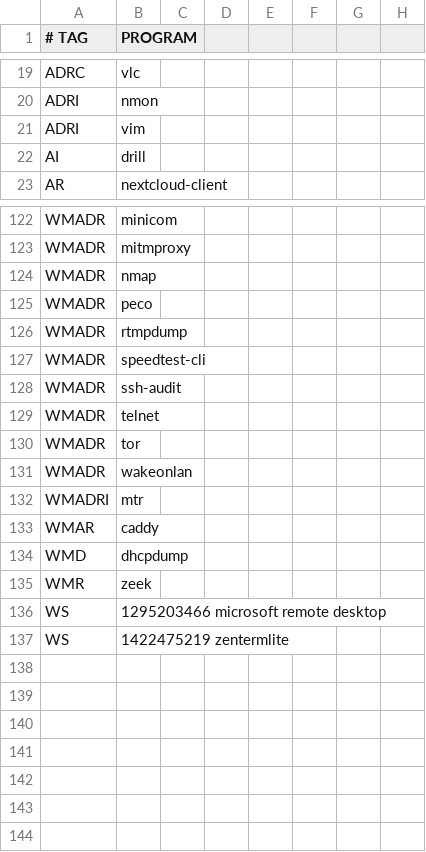
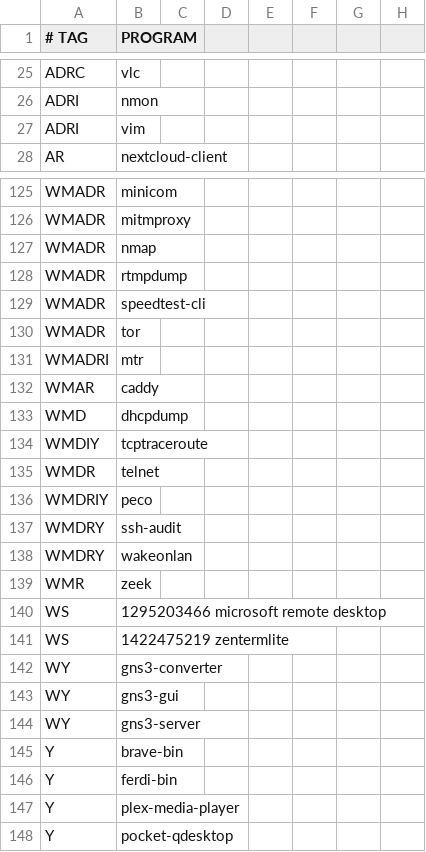
Before and after one commit to astsu777/bootstrap, a CSV file: apps.csv, drawn as a sheet; only a part is shown, gaps mark what is left out; removed rows and columns are numbered as before the commit, all else as after; the diff covers the shown part only; the diff names each change by its address in the sheet, - before the commit and + after, or states it on an @@ line.

```diff
--- a/apps.csv
+++ b/apps.csv
-row 22: AI | drill
-row 125: WMADR | peco
-row 128: WMADR | ssh-audit
-row 129: WMADR | telnet
-row 131: WMADR | wakeonlan
+row 134: WMDIY | tcptraceroute
+row 135: WMDR | telnet
+row 136: WMDRIY | peco
+row 137: WMDRY | ssh-audit
+row 138: WMDRY | wakeonlan
+row 142: WY | gns3-converter
+row 143: WY | gns3-gui
+row 144: WY | gns3-server
+row 145: Y | brave-bin
+row 146: Y | ferdi-bin
+row 147: Y | plex-media-player
+row 148: Y | pocket-qdesktop
```
Also changed, not shown: 12 added rows and 8 removed rows elsewhere in this file, 2 other files.
